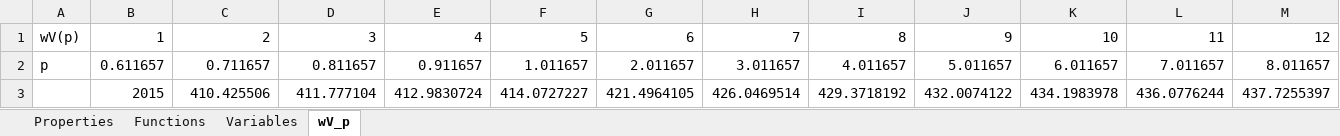
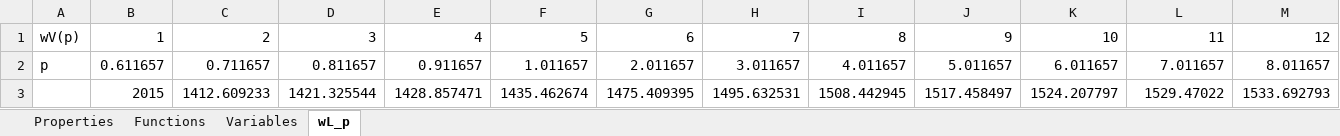
Before and after one commit to raldridge11/XSteamPython, an Excel workbook: SIUnits.xlsm, sheet wL_p, drawn as a sheet; only a part is shown; values as stored, in another font and other column widths than the file's, no borders; the diff covers the shown part only; the diff names each change by its address in the sheet, - before the commit and + after, or states it on an @@ line.

```diff
--- a/SIUnits.xlsm (sheet wL_p)
+++ b/SIUnits.xlsm (sheet wL_p)
-sheet tab: wV_p
+sheet tab: wL_p
-C3: 410.425506
+C3: 1412.609233
-D3: 411.777104
+D3: 1421.325544
-E3: 412.9830724
+E3: 1428.857471
-F3: 414.0727227
+F3: 1435.462674
-G3: 421.4964105
+G3: 1475.409395
-H3: 426.0469514
+H3: 1495.632531
-I3: 429.3718192
+I3: 1508.442945
-J3: 432.0074122
+J3: 1517.458497
-K3: 434.1983978
+K3: 1524.207797
-L3: 436.0776244
+L3: 1529.47022
-M3: 437.7255397
+M3: 1533.692793
```
Also changed, not shown: 30 edited cells elsewhere in this sheet, formulas that keep their value, EnglishUnits.xlsm, 6 other files.
